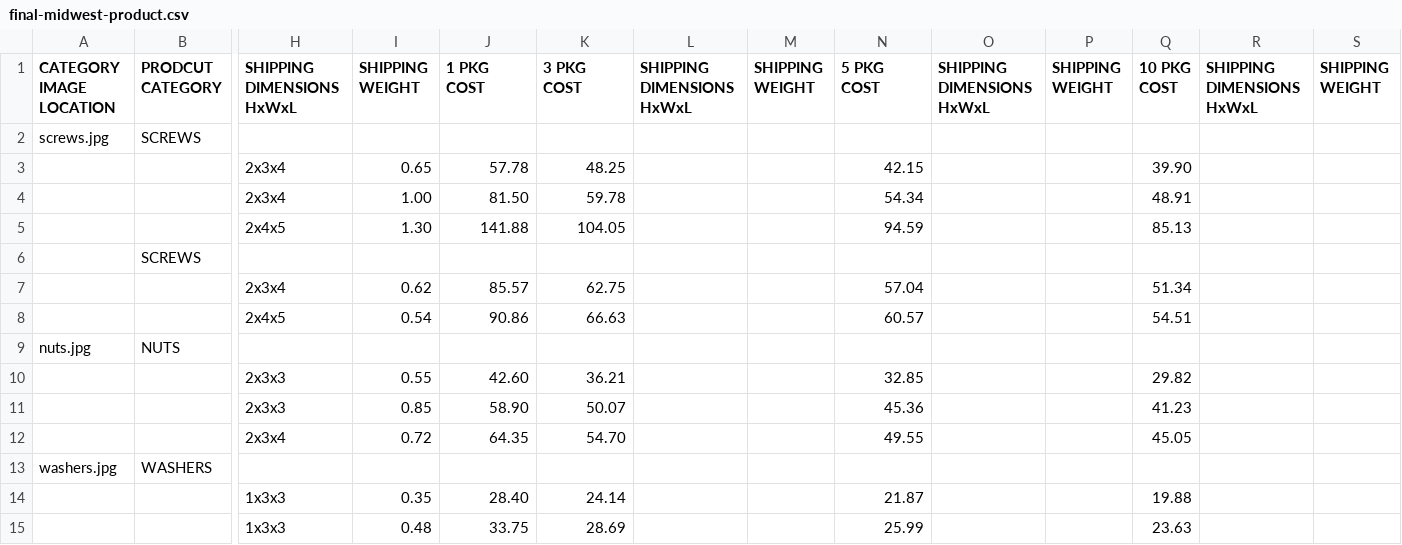
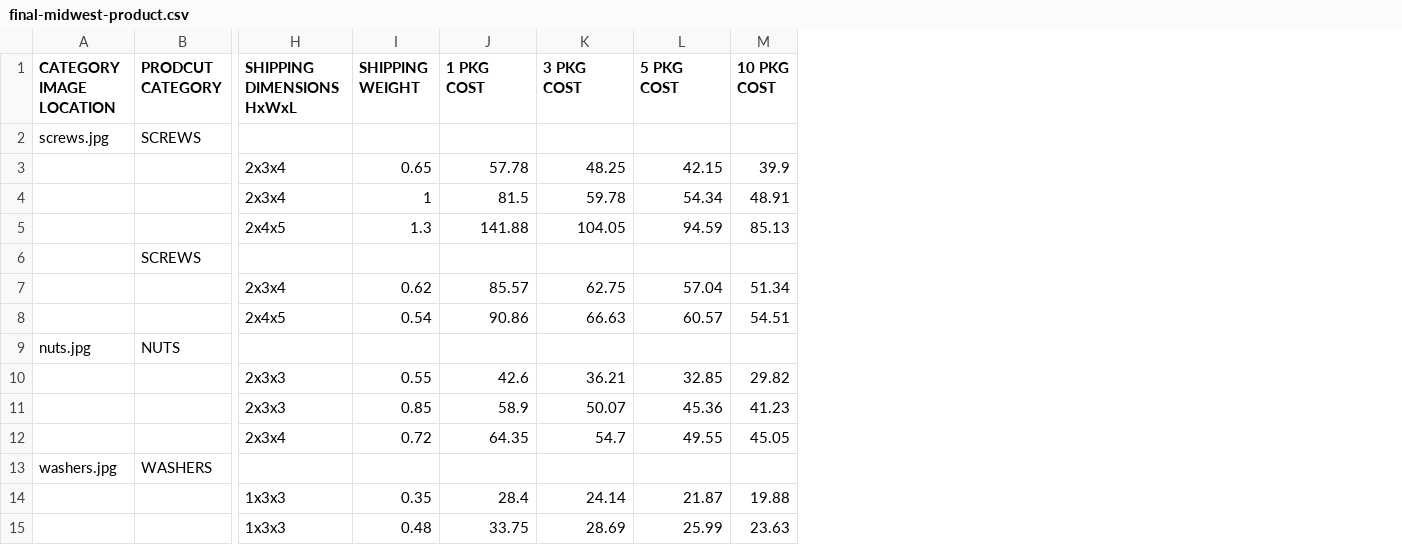
Before and after one commit to kathan7424/midwest-military-fasteners, a CSV file: wordpress/guide/final-midwest-product.csv, drawn as a sheet; only a part is shown, gaps mark what is left out; removed rows and columns are numbered as before the commit, all else as after; the diff names each change by its address in the sheet, - before the commit and + after, or states it on an @@ line.

```diff
--- a/wordpress/guide/final-midwest-product.csv
+++ b/wordpress/guide/final-midwest-product.csv
-column L (SHIPPING DIMENSIONS HxWxL), empty
-column M (SHIPPING WEIGHT), empty
-column O (SHIPPING DIMENSIONS HxWxL), empty
-column P (SHIPPING WEIGHT), empty
-column R (SHIPPING DIMENSIONS HxWxL), empty
-column S (SHIPPING WEIGHT), empty
-M3 (10 PKG COST): 39.90
+M3 (10 PKG COST): 39.9
-I4 (SHIPPING WEIGHT): 1.00
+I4 (SHIPPING WEIGHT): 1
-J4 (1 PKG COST): 81.50
+J4 (1 PKG COST): 81.5
-I5 (SHIPPING WEIGHT): 1.30
+I5 (SHIPPING WEIGHT): 1.3
-J10 (1 PKG COST): 42.60
+J10 (1 PKG COST): 42.6
-J11 (1 PKG COST): 58.90
+J11 (1 PKG COST): 58.9
-K12 (3 PKG COST): 54.70
+K12 (3 PKG COST): 54.7
-J14 (1 PKG COST): 28.40
+J14 (1 PKG COST): 28.4
```
Also changed, not shown: wordpress/guide/import-template.csv, wordpress/import-template.csv, 16 other files.
